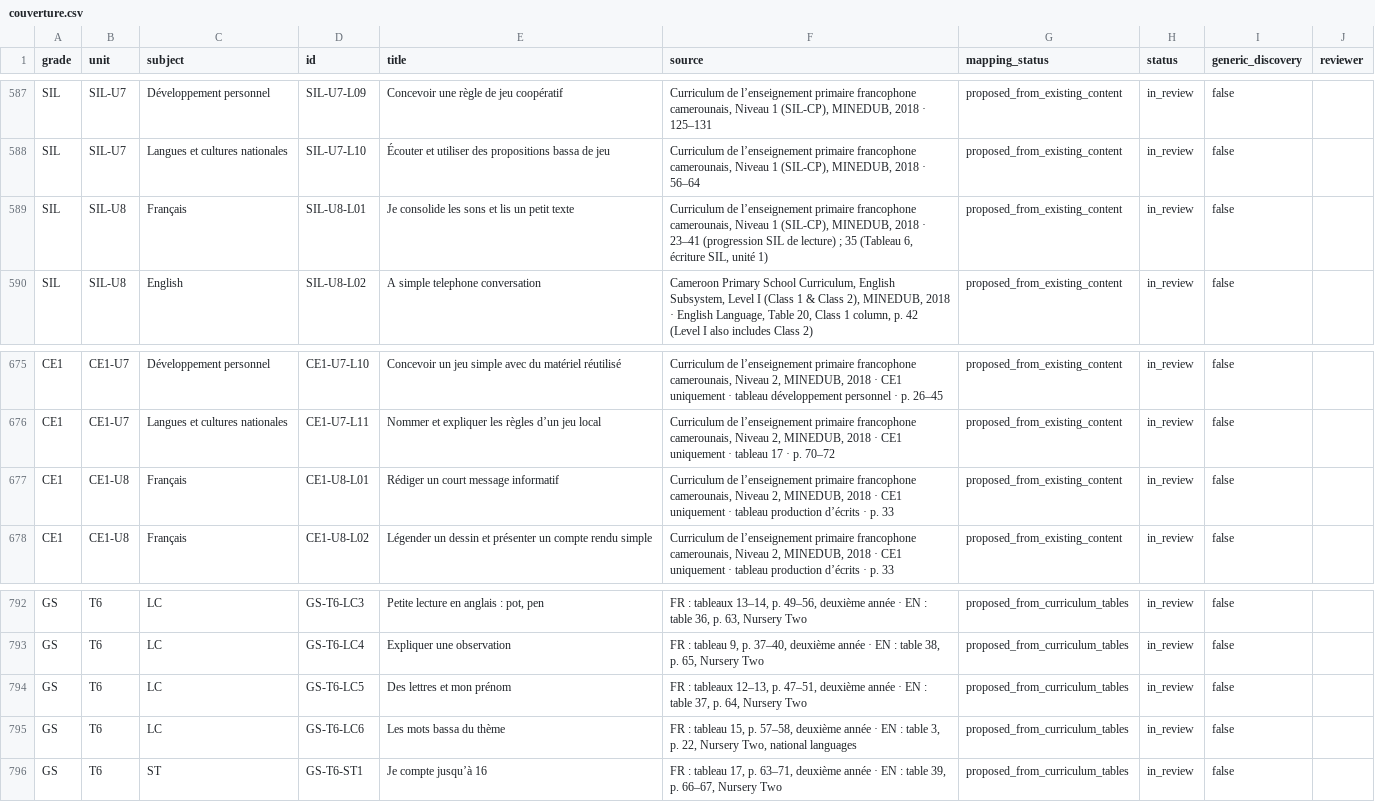
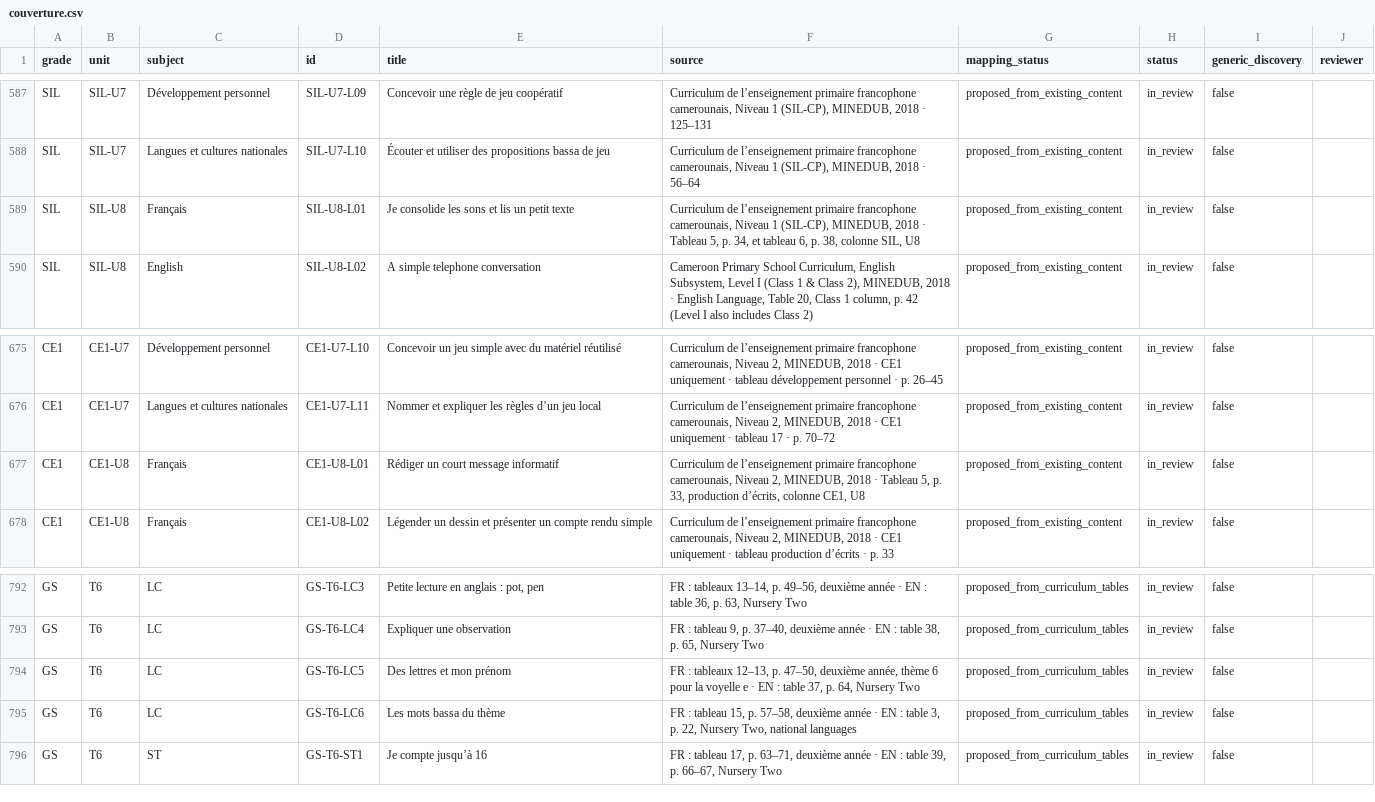
Before and after one commit to lejuannito/klassia, a CSV file: docs/couverture.csv, drawn as a sheet; only a part is shown, gaps mark what is left out.

```diff
--- a/docs/couverture.csv
+++ b/docs/couverture.csv
@@ -588,3 +588,3 @@
 "SIL";"SIL-U7";"Langues et cultures nationales";"SIL-U7-L10";"Écouter et utiliser des propositions bassa de jeu";"Curriculum de l’enseignement primaire francophone camerounais, Niveau 1 (SIL-CP), MINEDUB, 2018 · 56–64";"proposed_from_existing_content";"in_review";"false";""
-"SIL";"SIL-U8";"Français";"SIL-U8-L01";"Je consolide les sons et lis un petit texte";"Curriculum de l’enseignement primaire francophone camerounais, Niveau 1 (SIL-CP), MINEDUB, 2018 · 23–41 (progression SIL de lecture) ; 35 (Tableau 6, écriture SIL, unité 1)";"proposed_from_existing_content";"in_review";"false";""
+"SIL";"SIL-U8";"Français";"SIL-U8-L01";"Je consolide les sons et lis un petit texte";"Curriculum de l’enseignement primaire francophone camerounais, Niveau 1 (SIL-CP), MINEDUB, 2018 · Tableau 5, p. 34, et tableau 6, p. 38, colonne SIL, U8";"proposed_from_existing_content";"in_review";"false";""
 "SIL";"SIL-U8";"English";"SIL-U8-L02";"A simple telephone conversation";"Cameroon Primary School Curriculum, English Subsystem, Level I (Class 1 & Class 2), MINEDUB, 2018 · English Language, Table 20, Class 1 column, p. 42 (Level I also includes Class 2)";"proposed_from_existing_content";"in_review";"false";""
@@ -676,3 +676,3 @@
 "CE1";"CE1-U7";"Langues et cultures nationales";"CE1-U7-L11";"Nommer et expliquer les règles d’un jeu local";"Curriculum de l’enseignement primaire francophone camerounais, Niveau 2, MINEDUB, 2018 · CE1 uniquement · tableau 17 · p. 70–72";"proposed_from_existing_content";"in_review";"false";""
-"CE1";"CE1-U8";"Français";"CE1-U8-L01";"Rédiger un court message informatif";"Curriculum de l’enseignement primaire francophone camerounais, Niveau 2, MINEDUB, 2018 · CE1 uniquement · tableau production d’écrits · p. 33";"proposed_from_existing_content";"in_review";"false";""
+"CE1";"CE1-U8";"Français";"CE1-U8-L01";"Rédiger un court message informatif";"Curriculum de l’enseignement primaire francophone camerounais, Niveau 2, MINEDUB, 2018 · Tableau 5, p. 33, production d’écrits, colonne CE1, U8";"proposed_from_existing_content";"in_review";"false";""
 "CE1";"CE1-U8";"Français";"CE1-U8-L02";"Légender un dessin et présenter un compte rendu simple";"Curriculum de l’enseignement primaire francophone camerounais, Niveau 2, MINEDUB, 2018 · CE1 uniquement · tableau production d’écrits · p. 33";"proposed_from_existing_content";"in_review";"false";""
@@ -793,3 +793,3 @@
 "GS";"T6";"LC";"GS-T6-LC4";"Expliquer une observation";"FR : tableau 9, p. 37–40, deuxième année · EN : table 38, p. 65, Nursery Two";"proposed_from_curriculum_tables";"in_review";"false";""
-"GS";"T6";"LC";"GS-T6-LC5";"Des lettres et mon prénom";"FR : tableaux 12–13, p. 47–51, deuxième année · EN : table 37, p. 64, Nursery Two";"proposed_from_curriculum_tables";"in_review";"false";""
+"GS";"T6";"LC";"GS-T6-LC5";"Des lettres et mon prénom";"FR : tableaux 12–13, p. 47–50, deuxième année, thème 6 pour la voyelle e · EN : table 37, p. 64, Nursery Two";"proposed_from_curriculum_tables";"in_review";"false";""
 "GS";"T6";"LC";"GS-T6-LC6";"Les mots bassa du thème";"FR : tableau 15, p. 57–58, deuxième année · EN : table 3, p. 22, Nursery Two, national languages";"proposed_from_curriculum_tables";"in_review";"false";""
```
Also changed, not shown: docs/MATRICE_CURRICULUM.csv, 18 other files.
